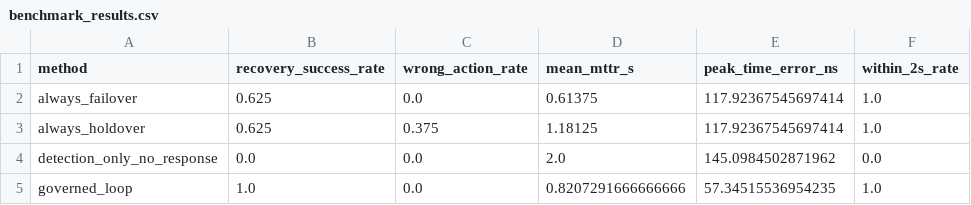
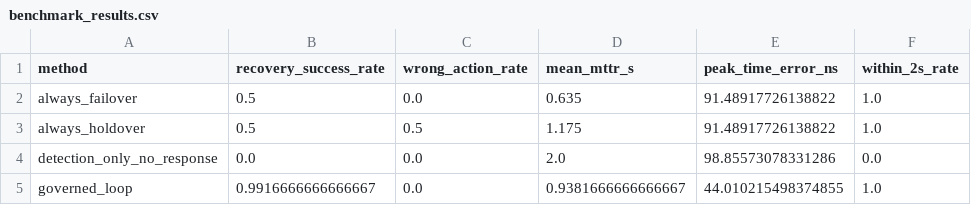
Before and after one commit to platynom/oran-splane-self-healing-digital-twin, a CSV file: 01_CURRENT_SPlane_SelfHealing/oran_splane_selfhealing/results/benchmark_results.csv, drawn as a sheet.

```diff
--- a/01_CURRENT_SPlane_SelfHealing/oran_splane_selfhealing/results/benchmark_results.csv
+++ b/01_CURRENT_SPlane_SelfHealing/oran_splane_selfhealing/results/benchmark_results.csv
@@ -1,5 +1,5 @@
 method,recovery_success_rate,wrong_action_rate,mean_mttr_s,peak_time_error_ns,within_2s_rate
-always_failover,0.625,0.0,0.61375,117.92367545697414,1.0
-always_holdover,0.625,0.375,1.18125,117.92367545697414,1.0
-detection_only_no_response,0.0,0.0,2.0,145.0984502871962,0.0
-governed_loop,1.0,0.0,0.8207291666666666,57.34515536954235,1.0
+always_failover,0.5,0.0,0.635,91.48917726138822,1.0
+always_holdover,0.5,0.5,1.175,91.48917726138822,1.0
+detection_only_no_response,0.0,0.0,2.0,98.85573078331286,0.0
+governed_loop,0.9916666666666667,0.0,0.9381666666666667,44.010215498374855,1.0
```
Also changed, not shown: 01_CURRENT_SPlane_SelfHealing/oran_splane_selfhealing/results/tier2/multiseed_per_seed.csv, 01_CURRENT_SPlane_SelfHealing/oran_splane_selfhealing/results/tier2/multiseed_summary.csv, 41 other files.
